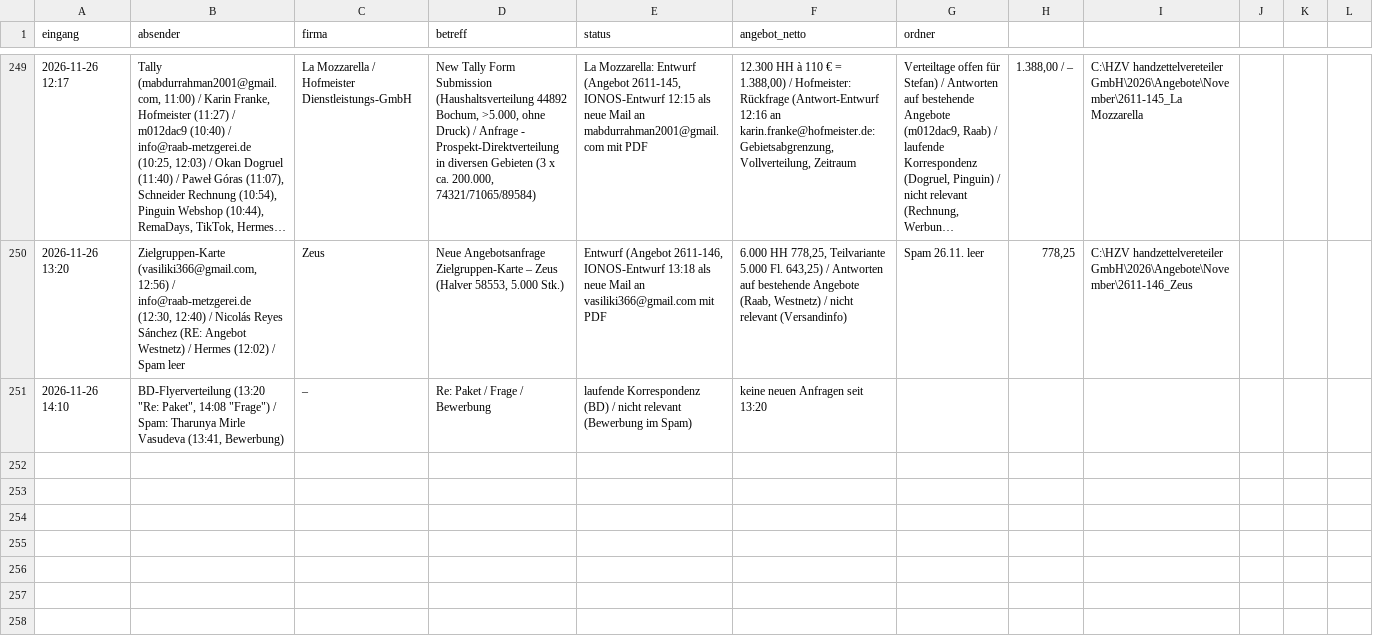
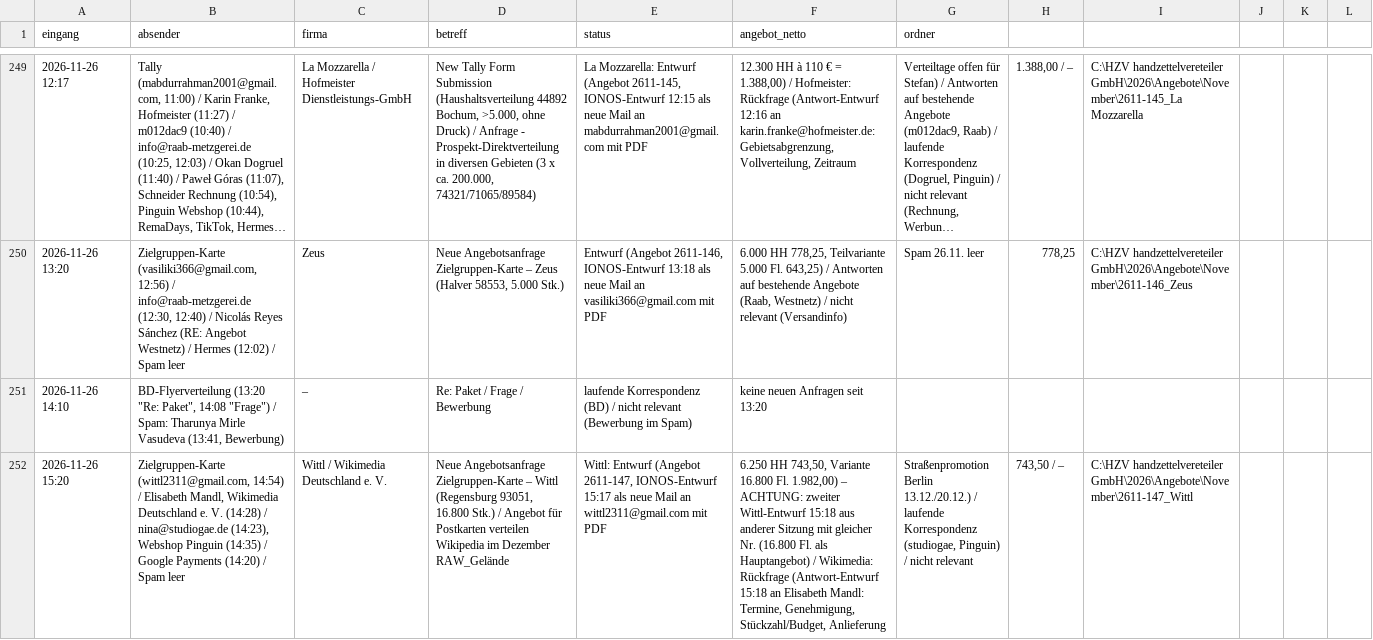
Before and after one commit to handzettelverteiler/hzv-karten, a CSV file: automation/anfragen_log.csv, drawn as a sheet; only a part is shown, gaps mark what is left out; long unchanged cells end in …; the diff names each change by its address in the sheet, - before the commit and + after, or states it on an @@ line.

```diff
--- a/automation/anfragen_log.csv
+++ b/automation/anfragen_log.csv
+row 252: 2026-11-26 15:20 | Zielgruppen-Karte (wittl2311@gmail.com, 14:54) / Elisabeth Mandl, Wikimedia Deutschland e. V. (14:28) / nina@studiogae.de (14:23), Webshop Pinguin (14:35) / Google Payments (14:20) / Spam leer | Wittl / Wikimedia Deutschland e. V. | Neue Angebotsanfrage Zielgruppen-Karte – Wittl (Regensburg 93051, 16.800 Stk.) / Angebot für Postkarten verteilen Wikipedia im Dezember RAW_Gelände | Wittl: Entwurf (Angebot 2611-147, IONOS-Entwurf 15:17 als neue Mail an wittl2311@gmail.com mit PDF | 6.250 HH 743,50, Variante 16.800 Fl. 1.982,00) – ACHTUNG: zweiter Wittl-Entwurf 15:18 aus anderer Sitzung mit gleicher Nr. (16.800 Fl. als Hauptangebot) / Wikimedia: Rückfrage (Antwort-Entwurf 15:18 an Elisabeth Mandl: Termine, Genehmigung, Stückzahl/Budget, Anlieferung | Straßenpromotion Berlin 13.12./20.12.) / laufende Korrespondenz (studiogae, Pinguin) / nicht relevant | 743,50 / – | C:\HZV handzettelvereteiler GmbH\2026\Angebote\November\2611-147_Wittl
```
